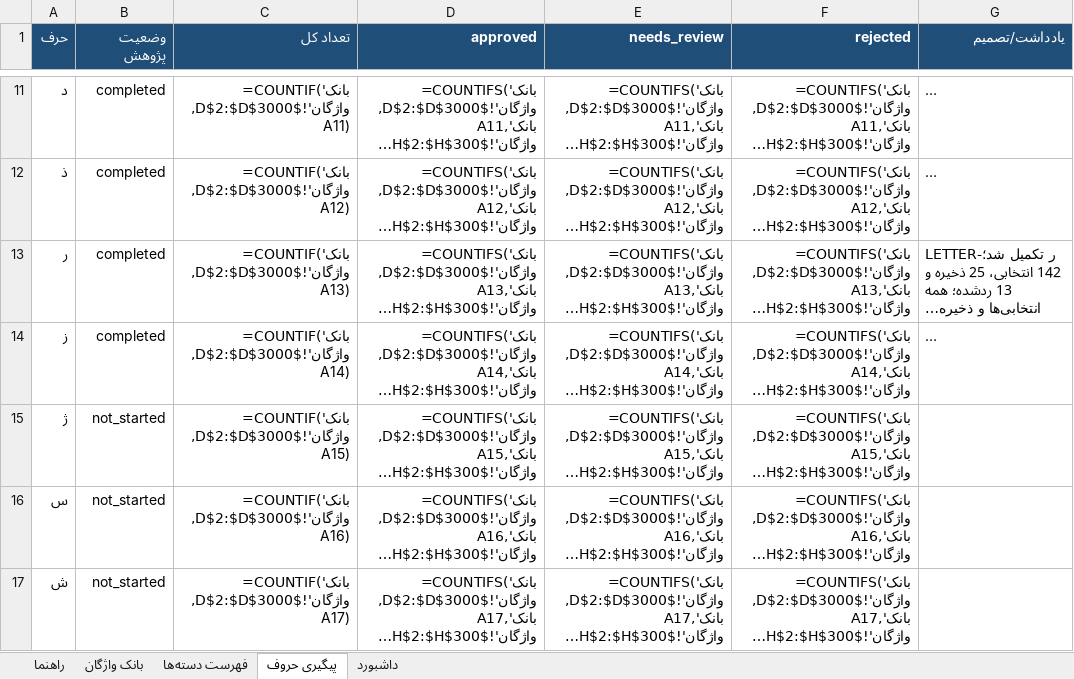
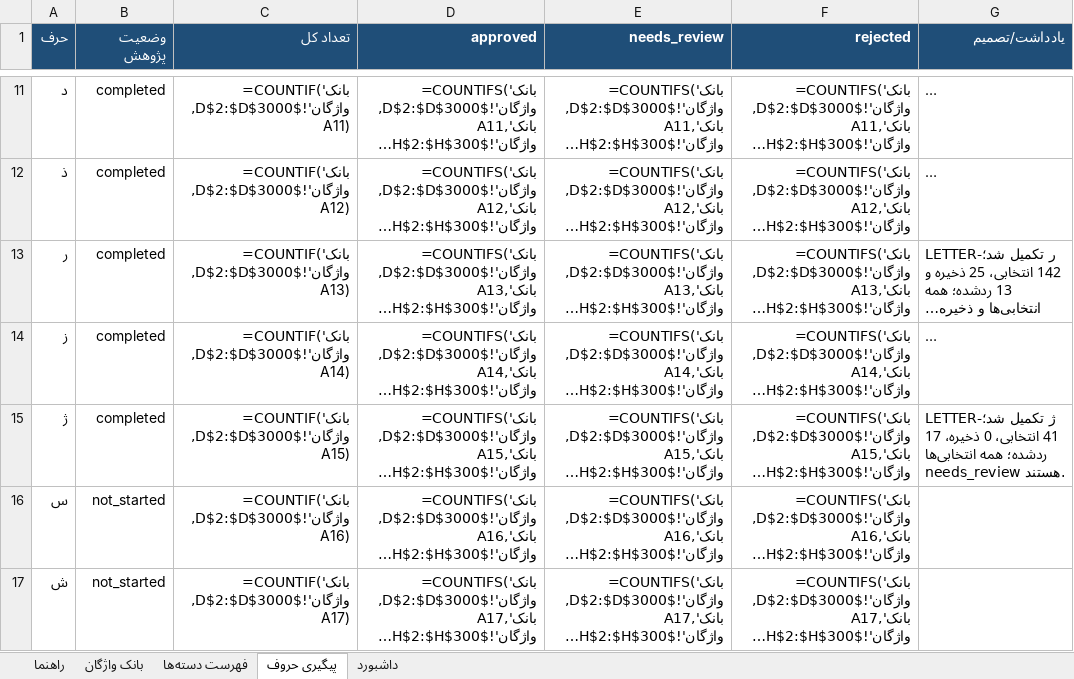
Before and after one commit to AhmadZamani031/TaghalobNameh, an Excel workbook: 03_Word_Database/Vocabulary_Manager.xlsx, sheet پیگیری حروف, drawn as a sheet; only a part is shown, gaps mark what is left out; long unchanged cells end in …; values as stored, in another font and other column widths than the file's, no borders; formulas without a stored value are shown as written; the diff names each change by its address in the sheet, - before the commit and + after, or states it on an @@ line.

Commit message:
Complete Zhe letter research and update vocabulary database

```diff
--- a/03_Word_Database/Vocabulary_Manager.xlsx (sheet پیگیری حروف)
+++ b/03_Word_Database/Vocabulary_Manager.xlsx (sheet پیگیری حروف)
-B15 (وضعیت پژوهش): not_started
+B15 (وضعیت پژوهش): completed
-G15 (یادداشت/تصمیم): (empty)
+G15 (یادداشت/تصمیم): LETTER-ژ تکمیل شد؛ 41 انتخابی، 0 ذخیره، 17 ردشده؛ همه انتخابی‌ها needs_review هستند.
```
Also changed, not shown: sheet بانک واژگان, 4 other files.
